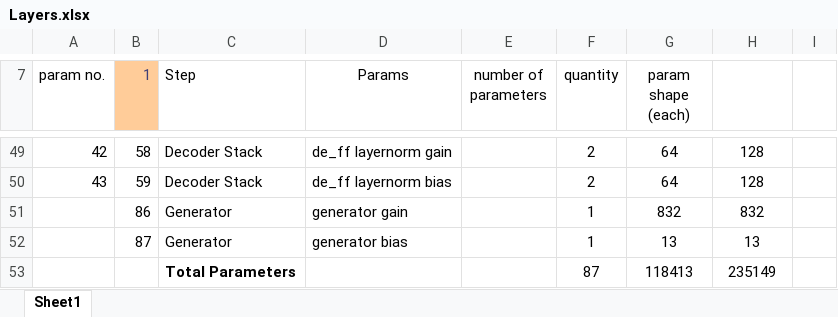
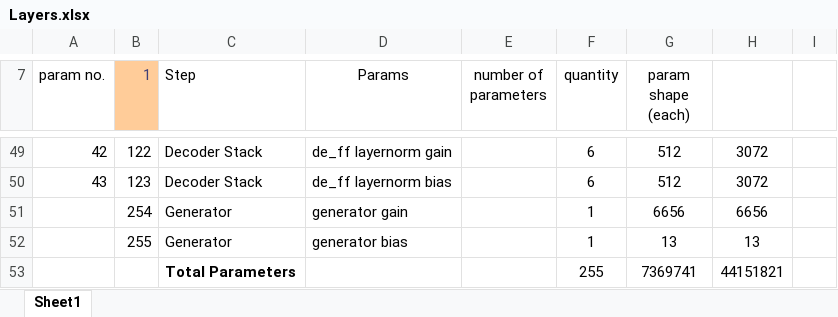
Before and after one commit to mboedigh/transformer, an Excel workbook: Layers.xlsx, sheet Sheet1, drawn as a sheet; only a part is shown, gaps mark what is left out; values as stored, in another font and other column widths than the file's, no borders; removed rows and columns are numbered as before the commit, all else as after; the diff covers the shown part only; the diff names each change by its address in the sheet, - before the commit and + after, or states it on an @@ line.

```diff
--- a/Layers.xlsx (sheet Sheet1)
+++ b/Layers.xlsx (sheet Sheet1)
-B49 (1): 58
+B49 (1): 122
-F49:F50 (quantity): 2
+F49:F50 (quantity): 6
-G49:G50 (param shape (each)): 64
+G49:G50 (param shape (each)): 512
-H49:H50: 128
+H49:H50: 3072
-B50 (1): 59
+B50 (1): 123
-B51 (1): 86
+B51 (1): 254
-G51 (param shape (each)): 832
+G51 (param shape (each)): 6656
-H51: 832
+H51: 6656
-B52 (1): 87
+B52 (1): 255
-row 53:  |  | Total Parameters |  |  | 87 | 118413 | 235149
+row 53:  |  | Total Parameters |  |  | 255 | 7369741 | 44151821
```
Also changed, not shown: 150 edited cells elsewhere in this sheet, 5 other files.
